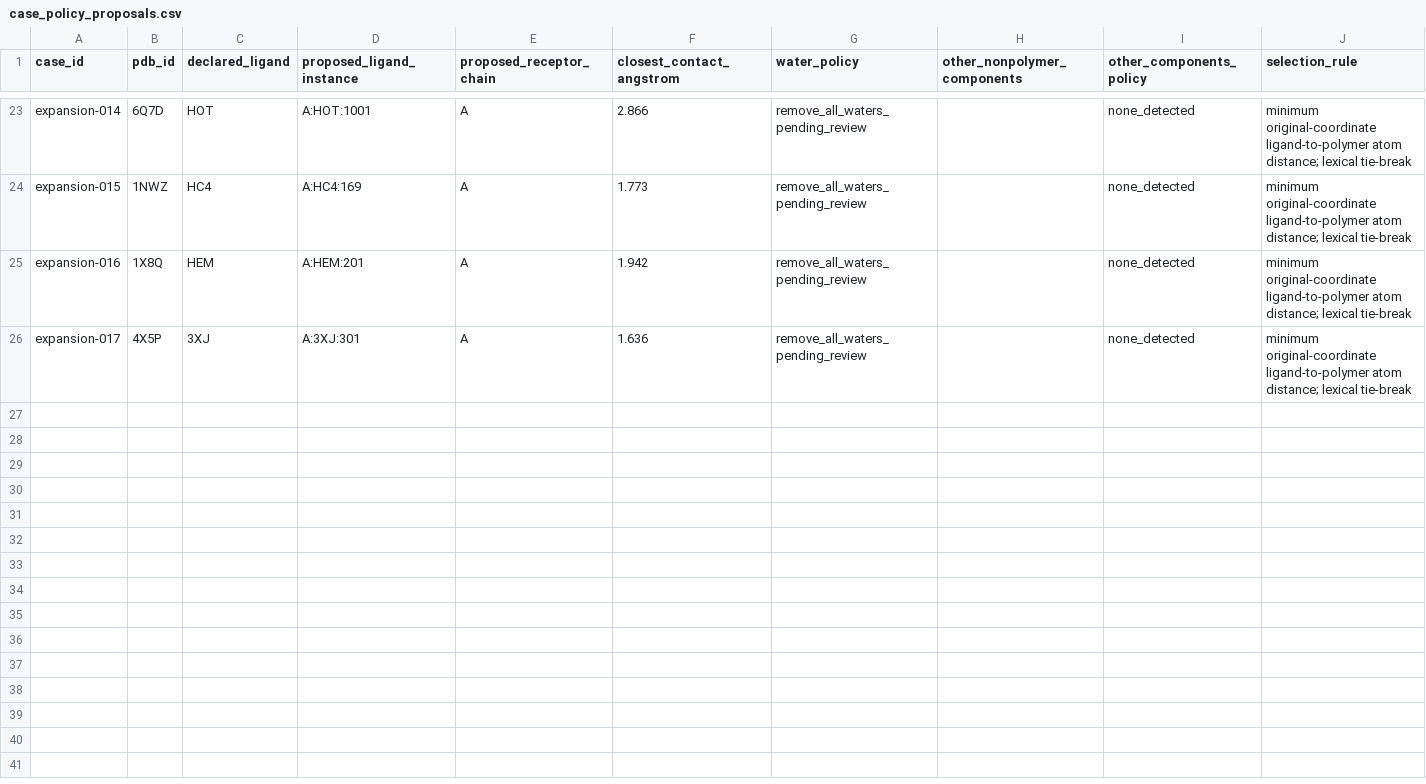
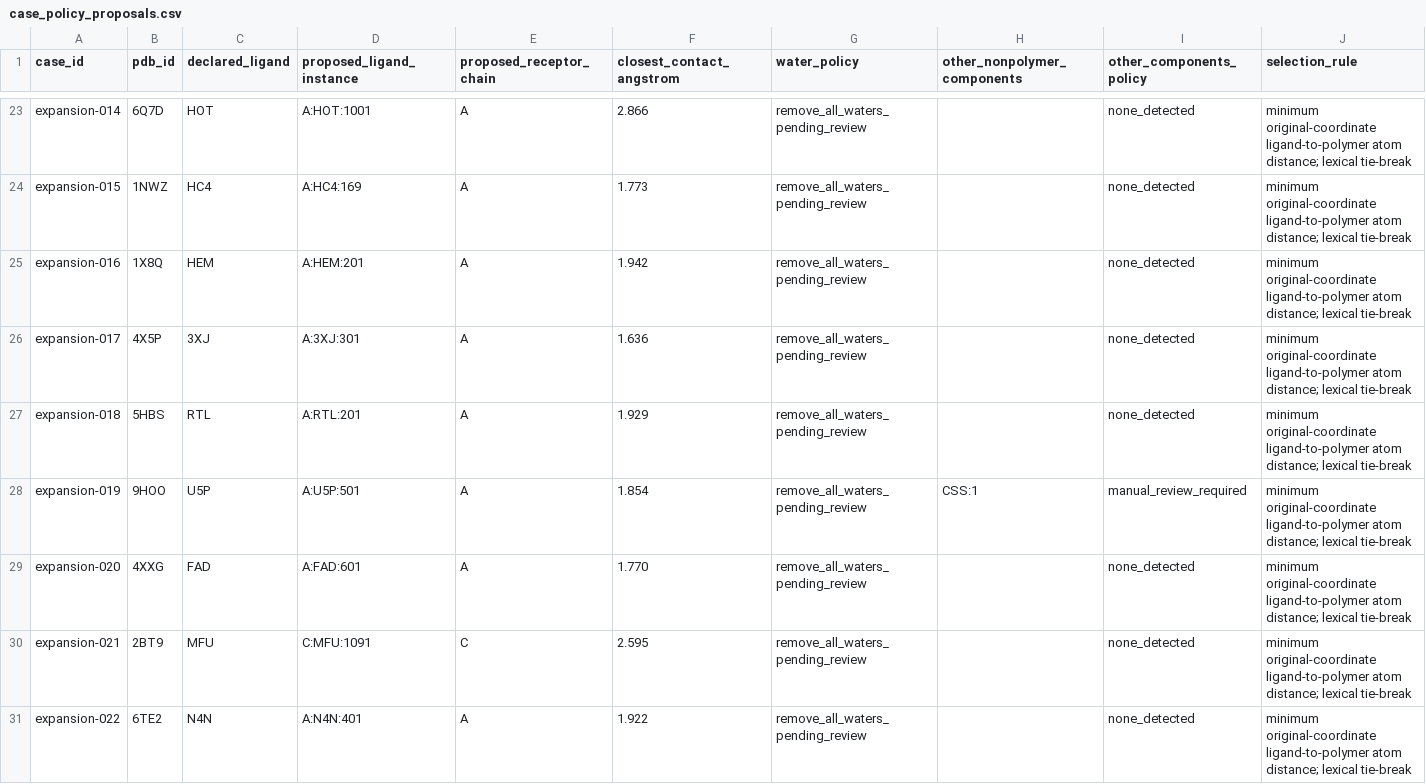
Before and after one commit to sircalch/docking-reference-audit, a CSV file: data/case_policy_proposals.csv, drawn as a sheet; only a part is shown, gaps mark what is left out; rows hold the shown columns only; the diff names each change by its address in the sheet, - before the commit and + after, or states it on an @@ line.

```diff
--- a/data/case_policy_proposals.csv
+++ b/data/case_policy_proposals.csv
+row 27: expansion-018 | 5HBS | RTL | A:RTL:201 | A | 1.929 | remove_all_waters_pending_review |  | none_detected | minimum original-coordinate ligand-to-polymer atom distance; lexical tie-break
+row 28: expansion-019 | 9HOO | U5P | A:U5P:501 | A | 1.854 | remove_all_waters_pending_review | CSS:1 | manual_review_required | minimum original-coordinate ligand-to-polymer atom distance; lexical tie-break
+row 29: expansion-020 | 4XXG | FAD | A:FAD:601 | A | 1.770 | remove_all_waters_pending_review |  | none_detected | minimum original-coordinate ligand-to-polymer atom distance; lexical tie-break
+row 30: expansion-021 | 2BT9 | MFU | C:MFU:1091 | C | 2.595 | remove_all_waters_pending_review |  | none_detected | minimum original-coordinate ligand-to-polymer atom distance; lexical tie-break
+row 31: expansion-022 | 6TE2 | N4N | A:N4N:401 | A | 1.922 | remove_all_waters_pending_review |  | none_detected | minimum original-coordinate ligand-to-polymer atom distance; lexical tie-break
```
Also changed, not shown: data/candidates.csv, data/eligibility_register.csv, 13 other files.
